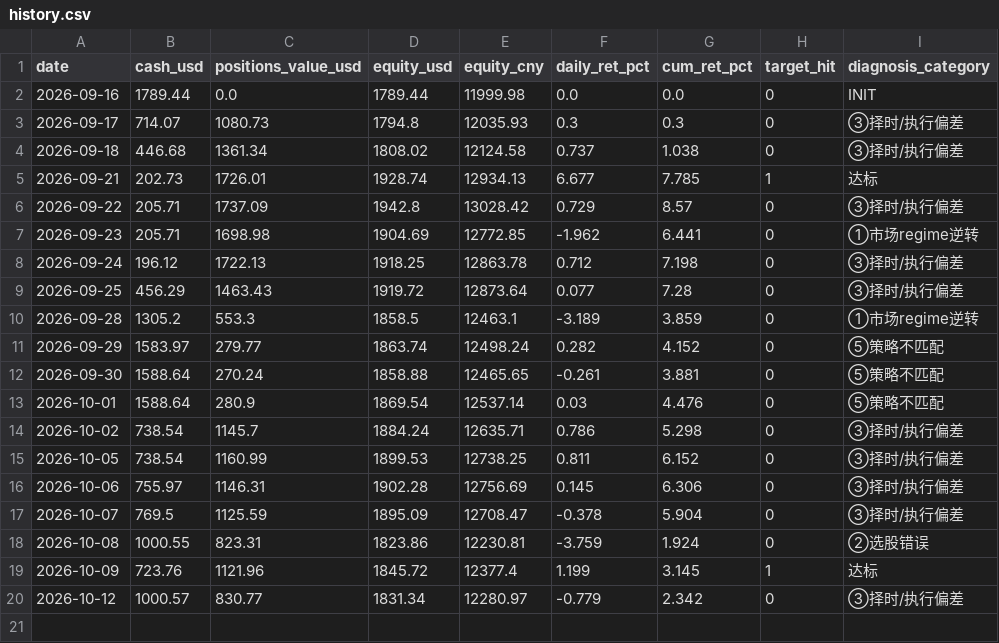
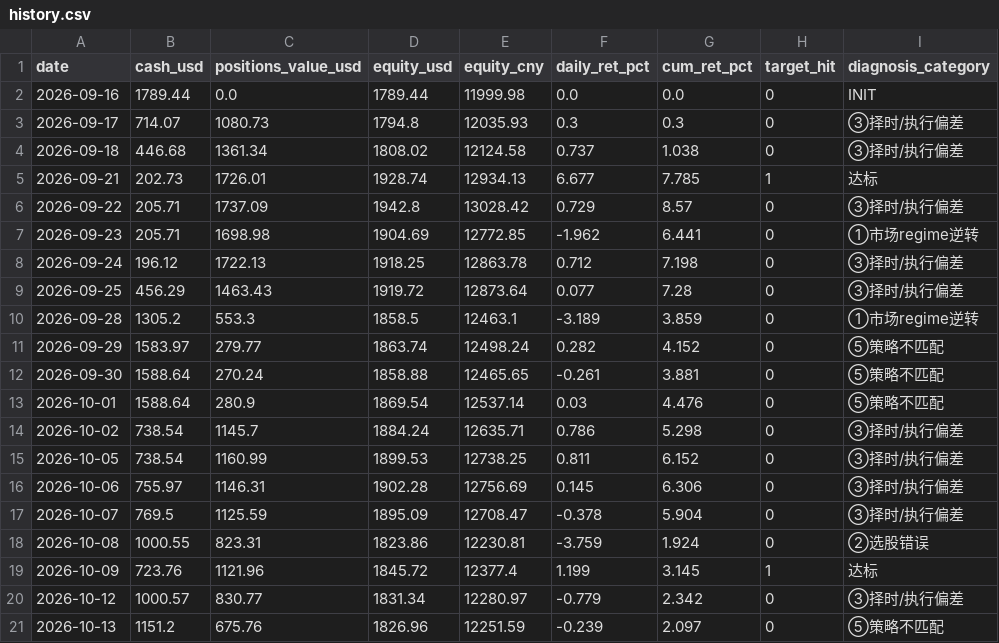
Before and after one commit to zivchu/us-paper-trader, a CSV file: history.csv, drawn as a sheet.

```diff
--- a/history.csv
+++ b/history.csv
@@ -20 +20,2 @@ date,cash_usd,positions_value_usd,equity_usd,equity_cny,daily_ret_pct,cum_ret_pc
 2026-10-12,1000.57,830.77,1831.34,12280.97,-0.779,2.342,0,③择时/执行偏差
+2026-10-13,1151.2,675.76,1826.96,12251.59,-0.239,2.097,0,⑤策略不匹配
```
Also changed, not shown: 2 other files.
